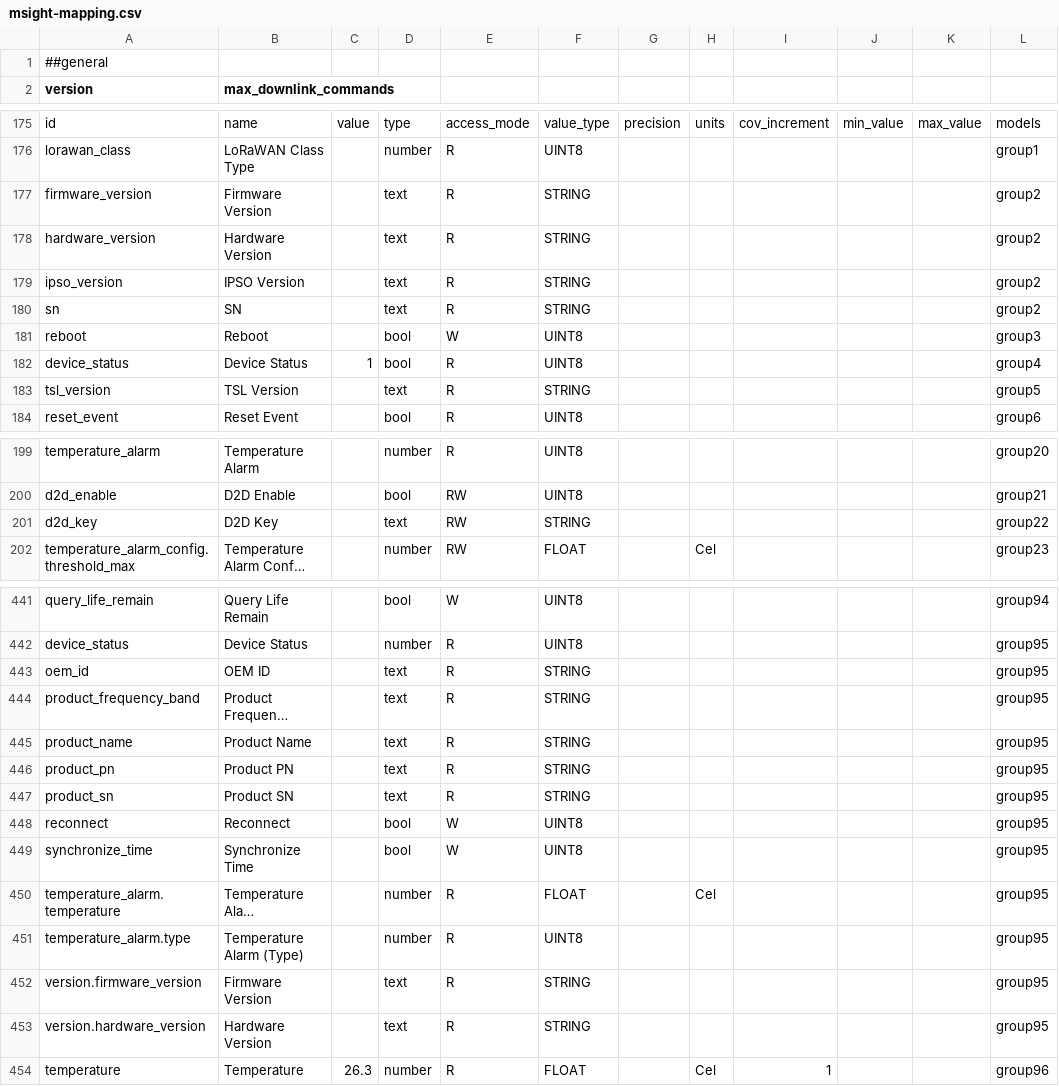
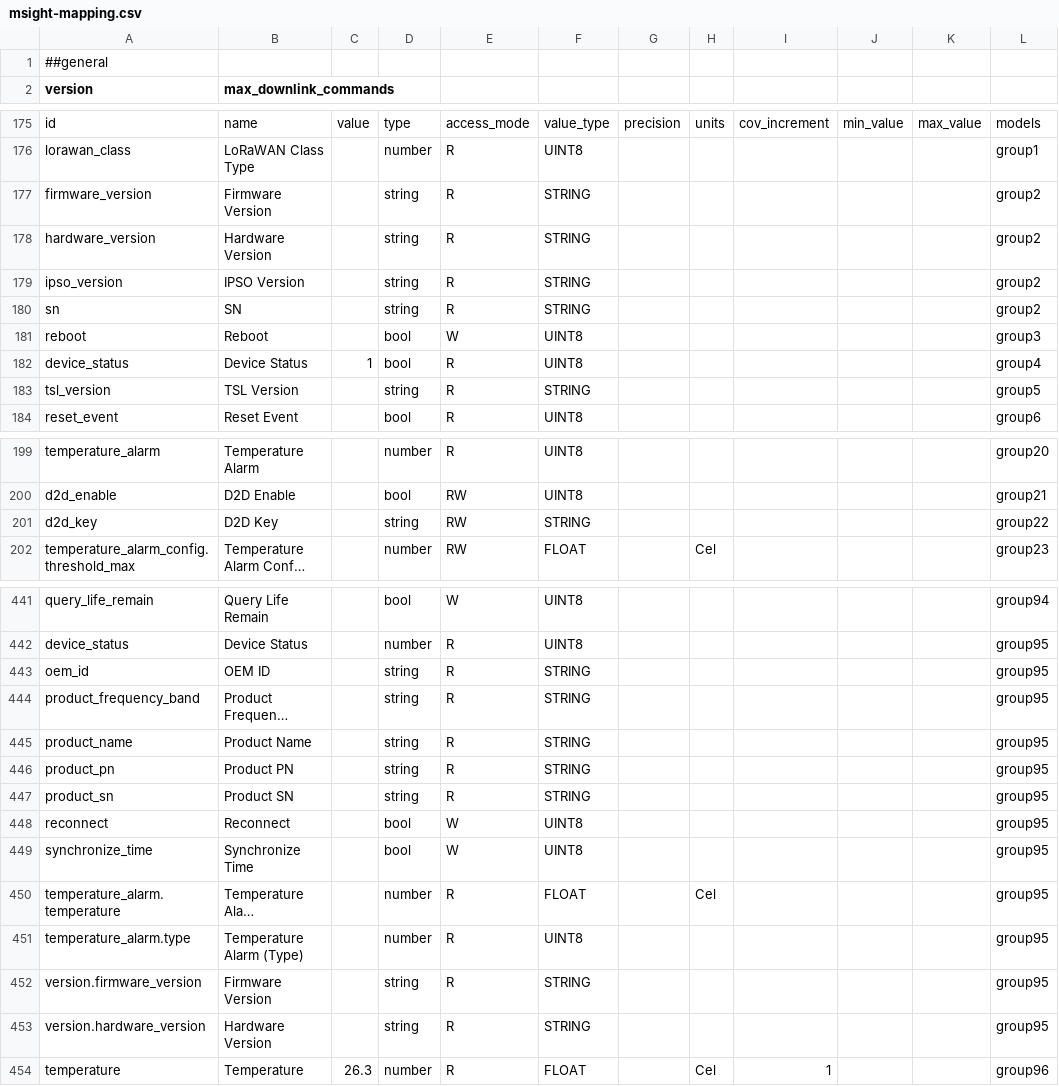
Before and after one commit to actility/device-catalog, a CSV file: mappings/msight-mapping.csv, drawn as a sheet; only a part is shown, gaps mark what is left out; long unchanged cells end in …; the diff covers the shown part only; the diff names each change by its address in the sheet, - before the commit and + after, or states it on an @@ line.

Commit message:
Fix msight-mapping.csv, replace text by string

```diff
--- a/mappings/msight-mapping.csv
+++ b/mappings/msight-mapping.csv
-D177:D180: text
+D177:D180: string
-D183: text
+D183: string
-D201: text
+D201: string
-D443:D447: text
+D443:D447: string
-D452:D453: text
+D452:D453: string
```
Also changed, not shown: 10 edited cells elsewhere in this file.
